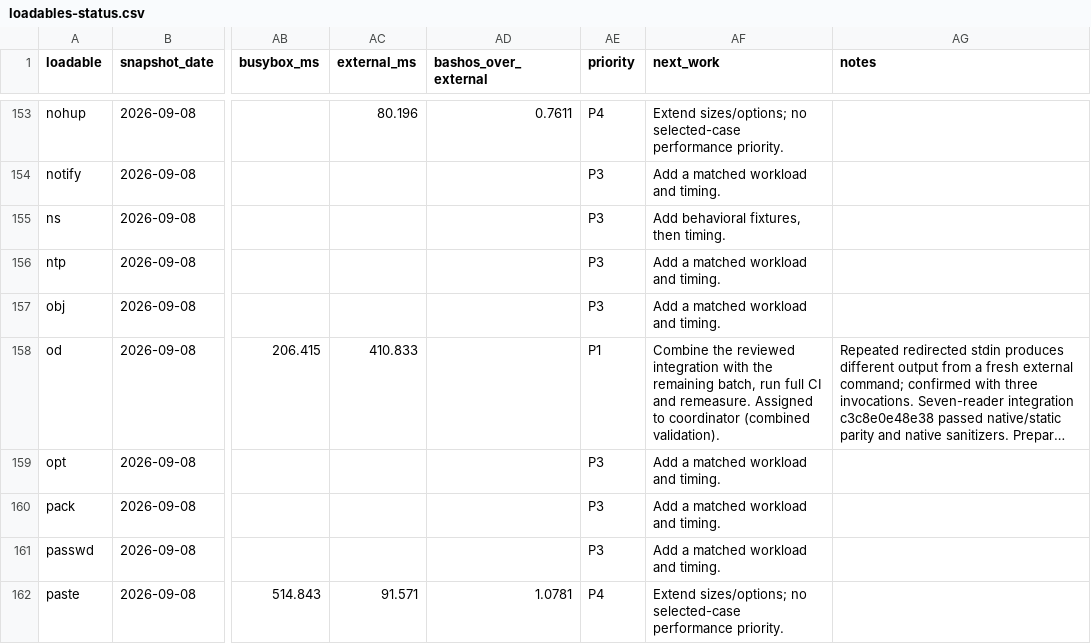
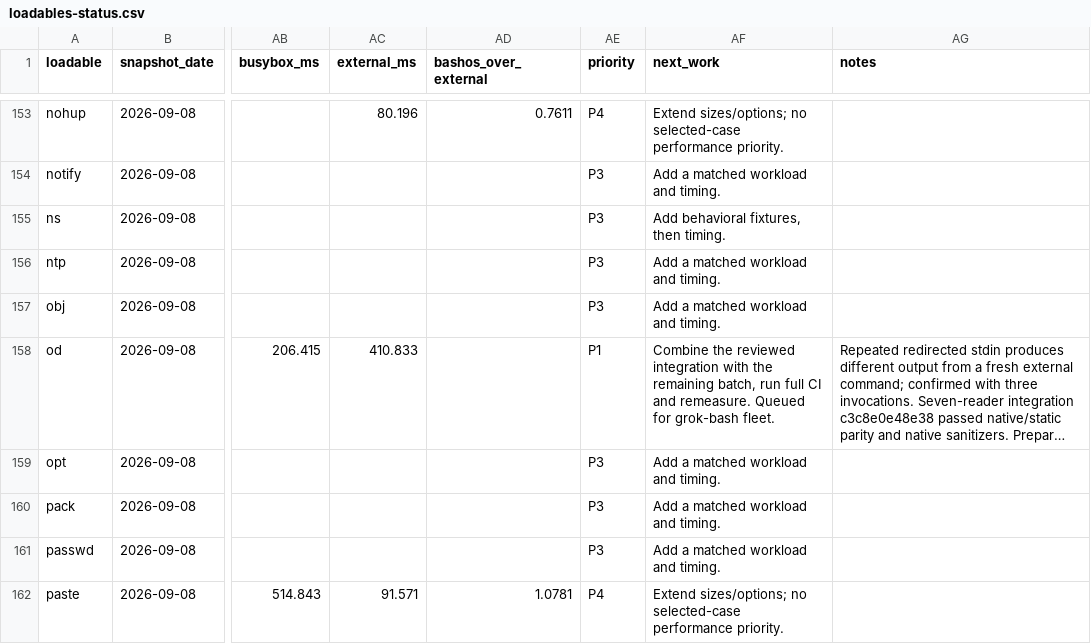
Before and after one commit to itsmygithubacct/bash-os, a CSV file: docs/loadables-status.csv, drawn as a sheet; only a part is shown, gaps mark what is left out; long unchanged cells end in …; the diff covers the shown part only; the diff names each change by its address in the sheet, - before the commit and + after, or states it on an @@ line.

Commit message:
Wire uptime-check and reassign the published P1 queue
Coordinator-owned tests/run.sh adds uptime-check next to free-check.
Published assignment lines no longer name bash-os-* sessions: truncate,
cp and tail go to grok-bash-2/3/4; remaining P1/P2/P3 rows are queued
for the grok-bash fleet.

```diff
--- a/docs/loadables-status.csv
+++ b/docs/loadables-status.csv
-AF158 (next_work): …and remeasure. Assigned to coordinator (combined validation).
+AF158 (next_work): …and remeasure. Queued for grok-bash fleet.
```
Also changed, not shown: 22 edited cells elsewhere in this file, 2 other files.
